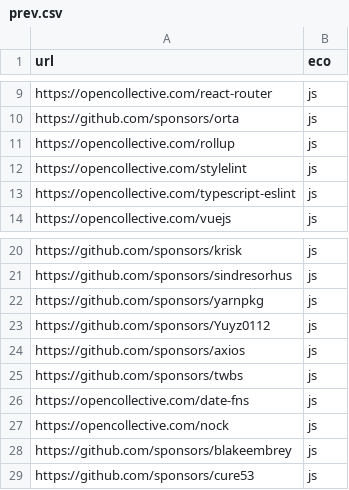
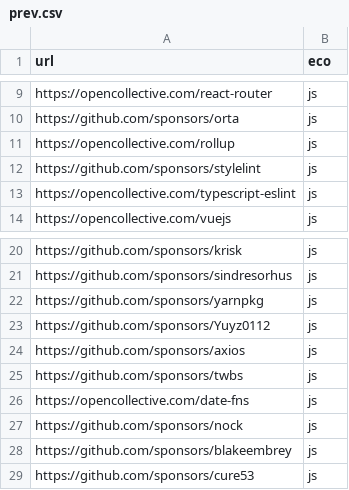
Before and after one commit to getsentry/deps, a CSV file: prev.csv, drawn as a sheet; only a part is shown, gaps mark what is left out; the diff covers the shown part only.

```diff
--- a/prev.csv
+++ b/prev.csv
@@ -11,3 +11,3 @@ https://github.com/sponsors/orta,js
 https://opencollective.com/rollup,js
-https://opencollective.com/stylelint,js
+https://github.com/sponsors/stylelint,js
 https://opencollective.com/typescript-eslint,js
@@ -26,3 +26,3 @@ https://github.com/sponsors/twbs,js
 https://opencollective.com/date-fns,js
-https://opencollective.com/nock,js
+https://github.com/sponsors/nock,js
 https://github.com/sponsors/blakeembrey,js
```
Also changed, not shown: 1 added row, 3 removed rows and 17 edited cells elsewhere in this file, details.csv, submissions.csv, 1 other file.
